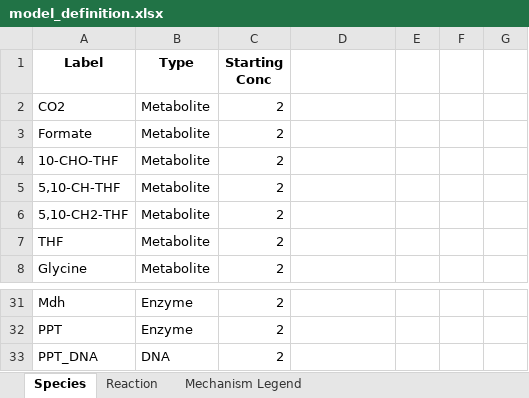
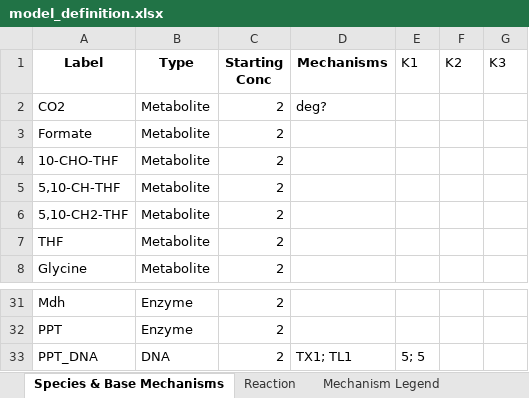
Before and after one commit to carothersresearch/ODBM, an Excel workbook: model_definition.xlsx, sheet Species & Base Mechanisms, drawn as a sheet; only a part is shown, gaps mark what is left out; values as stored, in another font and other column widths than the file's, no borders; the diff names each change by its address in the sheet, - before the commit and + after, or states it on an @@ line.

```diff
--- a/model_definition.xlsx (sheet Species & Base Mechanisms)
+++ b/model_definition.xlsx (sheet Species & Base Mechanisms)
-sheet tab: Species
+sheet tab: Species & Base Mechanisms
-D1: (empty)
+D1: Mechanisms
-E1: (empty)
+E1: K1
-F1: (empty)
+F1: K2
-G1: (empty)
+G1: K3
-D2 (Mechanisms): (empty)
+D2 (Mechanisms): deg?
-D33 (Mechanisms): (empty)
+D33 (Mechanisms): TX1; TL1
-E33 (K1): (empty)
+E33 (K1): 5; 5
```
Also changed, not shown: sheet Reaction, 3 other files.
